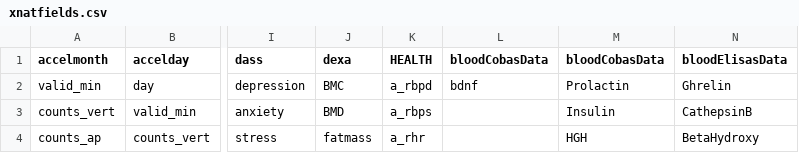
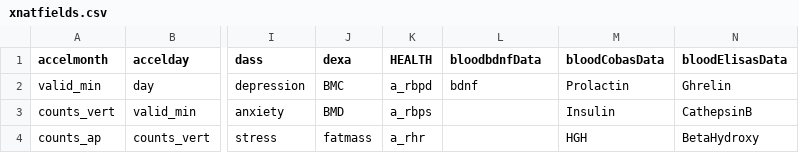
Before and after one commit to GitShepard1/humanexercise, a CSV file: data/xnatfields.csv, drawn as a sheet; only a part is shown, gaps mark what is left out; the diff names each change by its address in the sheet, - before the commit and + after, or states it on an @@ line.

Commit message:
fixing blood fields

```diff
--- a/data/xnatfields.csv
+++ b/data/xnatfields.csv
-L1: bloodCobasData
+L1: bloodbdnfData
```
Also changed, not shown: 1 other file.
